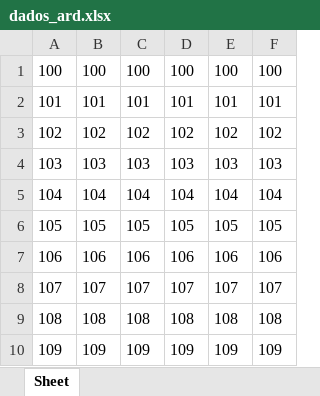
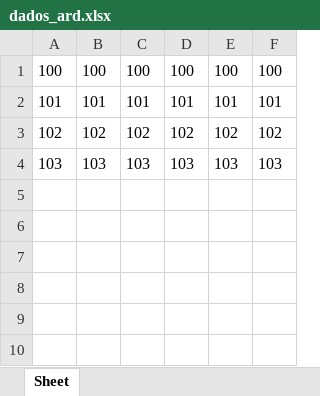
Before and after one commit to joaoguazzelli/communicantion-between-arduino-and-xls, an Excel workbook: Aplicação equipamento - Integração arduino_RNA 1/dados_ard.xlsx, sheet Sheet, drawn as a sheet; values as stored, in another font and other column widths than the file's, no borders; the diff names each change by its address in the sheet, - before the commit and + after, or states it on an @@ line.

```diff
--- a/Aplicação equipamento - Integração arduino_RNA 1/dados_ard.xlsx (sheet Sheet)
+++ b/Aplicação equipamento - Integração arduino_RNA 1/dados_ard.xlsx (sheet Sheet)
-row 5: 104 | 104 | 104 | 104 | 104 | 104
-row 6: 105 | 105 | 105 | 105 | 105 | 105
-row 7: 106 | 106 | 106 | 106 | 106 | 106
-row 8: 107 | 107 | 107 | 107 | 107 | 107
-row 9: 108 | 108 | 108 | 108 | 108 | 108
-row 10: 109 | 109 | 109 | 109 | 109 | 109
```
Also changed, not shown: 8 other files.
